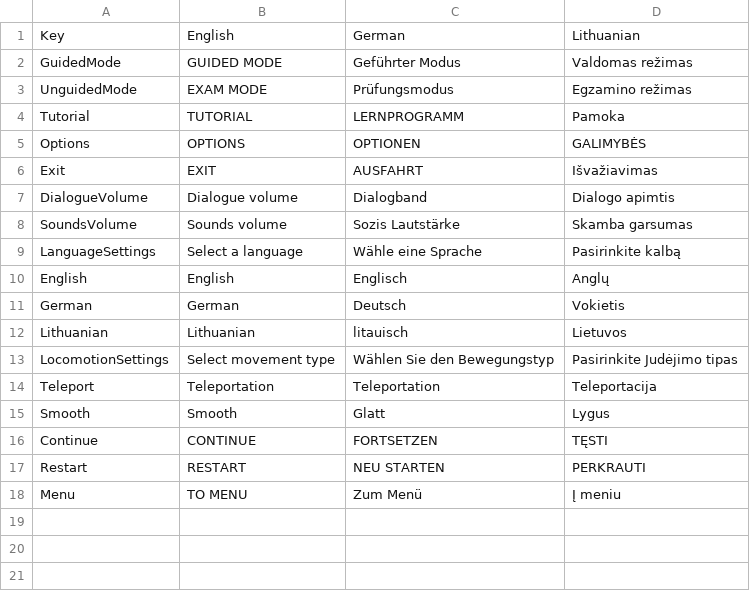
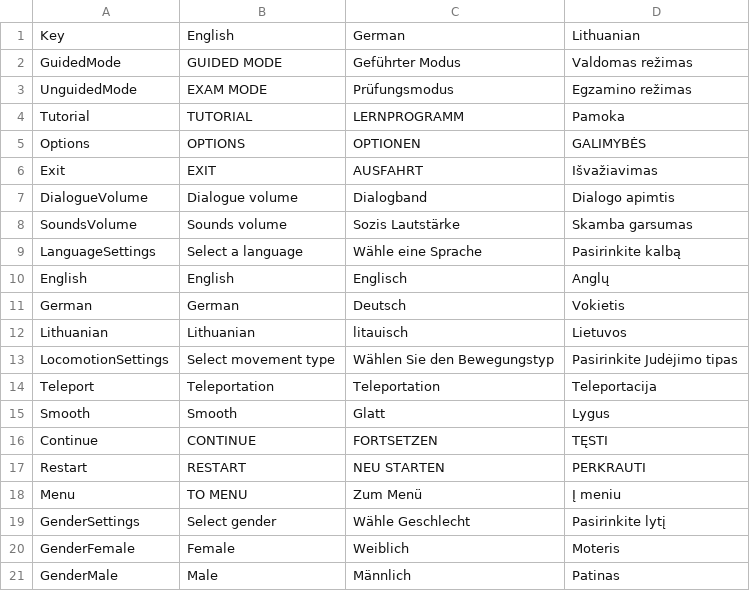
Before and after one commit to XRINTAMT/DTNET, a CSV file: Assets/Resources/Localization/Menu.csv, drawn as a sheet.

```diff
--- a/Assets/Resources/Localization/Menu.csv
+++ b/Assets/Resources/Localization/Menu.csv
@@ -18 +18,4 @@ Restart,RESTART,NEU STARTEN,PERKRAUTI
 Menu,TO MENU,Zum Menü,Į meniu
+GenderSettings,Select gender,Wähle Geschlecht,Pasirinkite lytį
+GenderFemale,Female,Weiblich,Moteris
+GenderMale,Male,Männlich,Patinas
```
Also changed, not shown: Assets/Resources/Localization/Tutorial.csv, 15 other files.
